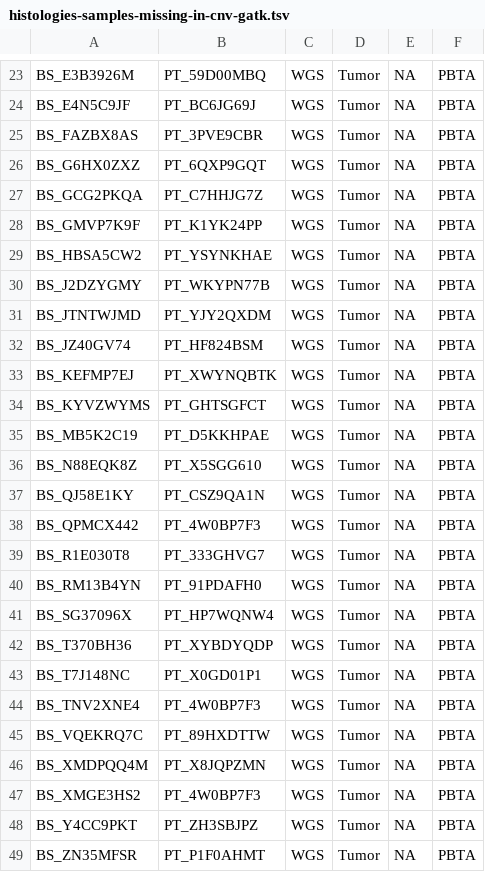
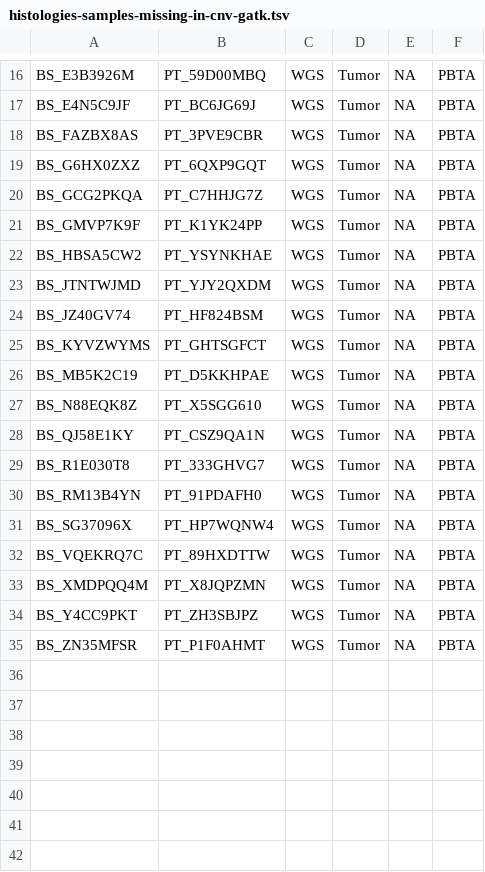
Before and after one commit to d3b-center/OpenPedCan-analysis, a TSV file: analyses/data-pre-release-qc/results/histologies-samples-missing-in-cnv-gatk.tsv, drawn as a sheet; only a part is shown, gaps mark what is left out; the diff covers the shown part only.

```diff
--- a/analyses/data-pre-release-qc/results/histologies-samples-missing-in-cnv-gatk.tsv
+++ b/analyses/data-pre-release-qc/results/histologies-samples-missing-in-cnv-gatk.tsv
@@ -29,6 +22,4 @@ BS_GMVP7K9F	PT_K1YK24PP	WGS	Tumor	NA	PBTA
 BS_HBSA5CW2	PT_YSYNKHAE	WGS	Tumor	NA	PBTA
-BS_J2DZYGMY	PT_WKYPN77B	WGS	Tumor	NA	PBTA
 BS_JTNTWJMD	PT_YJY2QXDM	WGS	Tumor	NA	PBTA
 BS_JZ40GV74	PT_HF824BSM	WGS	Tumor	NA	PBTA
-BS_KEFMP7EJ	PT_XWYNQBTK	WGS	Tumor	NA	PBTA
 BS_KYVZWYMS	PT_GHTSGFCT	WGS	Tumor	NA	PBTA
@@ -37,3 +28,2 @@ BS_N88EQK8Z	PT_X5SGG610	WGS	Tumor	NA	PBTA
 BS_QJ58E1KY	PT_CSZ9QA1N	WGS	Tumor	NA	PBTA
-BS_QPMCX442	PT_4W0BP7F3	WGS	Tumor	NA	PBTA
 BS_R1E030T8	PT_333GHVG7	WGS	Tumor	NA	PBTA
@@ -41,8 +31,4 @@ BS_RM13B4YN	PT_91PDAFH0	WGS	Tumor	NA	PBTA
 BS_SG37096X	PT_HP7WQNW4	WGS	Tumor	NA	PBTA
-BS_T370BH36	PT_XYBDYQDP	WGS	Tumor	NA	PBTA
-BS_T7J148NC	PT_X0GD01P1	WGS	Tumor	NA	PBTA
-BS_TNV2XNE4	PT_4W0BP7F3	WGS	Tumor	NA	PBTA
 BS_VQEKRQ7C	PT_89HXDTTW	WGS	Tumor	NA	PBTA
 BS_XMDPQQ4M	PT_X8JQPZMN	WGS	Tumor	NA	PBTA
-BS_XMGE3HS2	PT_4W0BP7F3	WGS	Tumor	NA	PBTA
 BS_Y4CC9PKT	PT_ZH3SBJPZ	WGS	Tumor	NA	PBTA
```
Also changed, not shown: 7 removed rows elsewhere in this file, analyses/data-pre-release-qc/results/fusion-annoFuse-samples-missing-in-histologies.tsv, analyses/data-pre-release-qc/results/histologies-samples-missing-in-snv-consensus-plus-hotspots.tsv, 2 other files.
